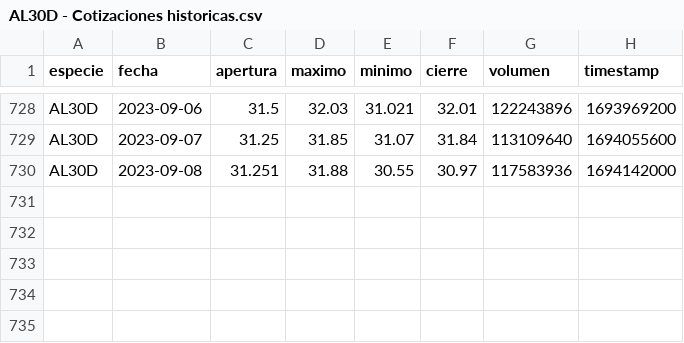
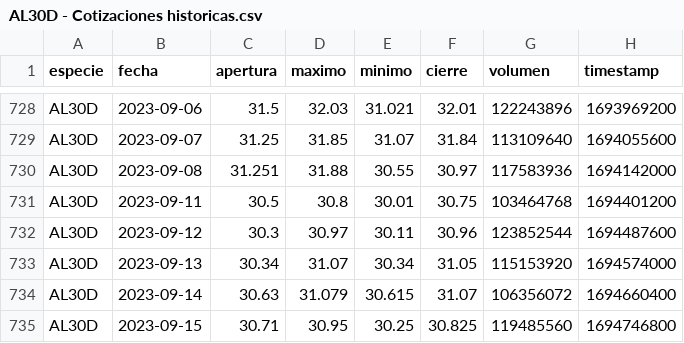
Before and after one commit to lmpizarro/pyRofex, a CSV file: ratios/datos/AL30D - Cotizaciones historicas.csv, drawn as a sheet; only a part is shown, gaps mark what is left out; the diff names each change by its address in the sheet, - before the commit and + after, or states it on an @@ line.

Commit message:
ratios empresas cer

```diff
--- a/ratios/datos/AL30D - Cotizaciones historicas.csv
+++ b/ratios/datos/AL30D - Cotizaciones historicas.csv
+row 731: AL30D | 2023-09-11 | 30.5 | 30.8 | 30.01 | 30.75 | 103464768 | 1694401200
+row 732: AL30D | 2023-09-12 | 30.3 | 30.97 | 30.11 | 30.96 | 123852544 | 1694487600
+row 733: AL30D | 2023-09-13 | 30.34 | 31.07 | 30.34 | 31.05 | 115153920 | 1694574000
+row 734: AL30D | 2023-09-14 | 30.63 | 31.079 | 30.615 | 31.07 | 106356072 | 1694660400
+row 735: AL30D | 2023-09-15 | 30.71 | 30.95 | 30.25 | 30.825 | 119485560 | 1694746800
```
Also changed, not shown: ratios/datos/AL30 - Cotizaciones historicas.csv, ratios/datos/GD30 - Cotizaciones historicas.csv, 20 other files.
